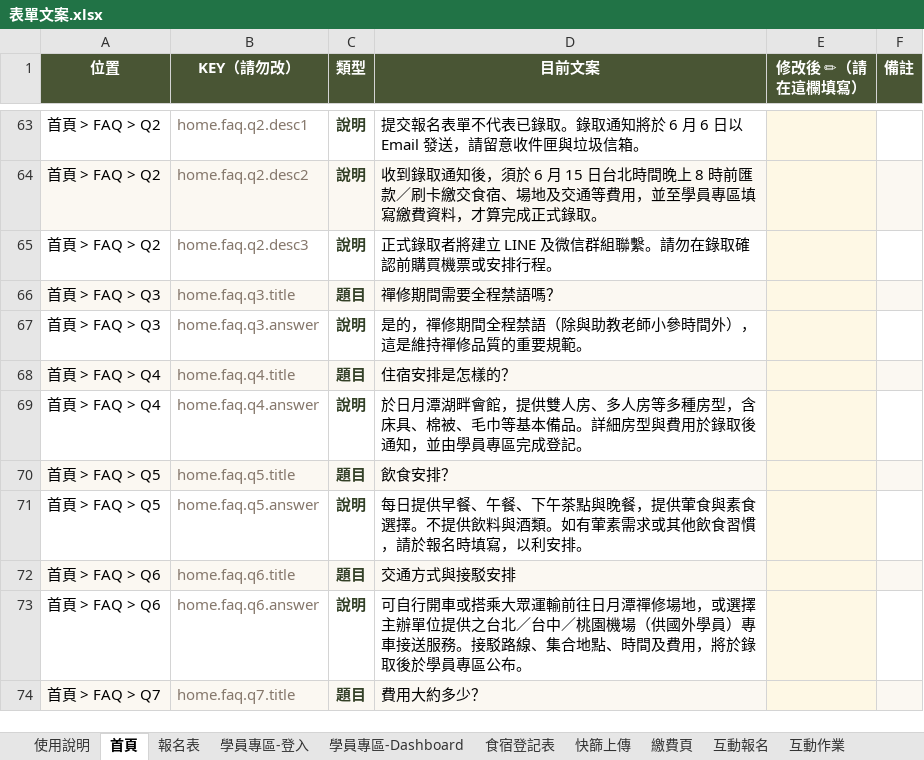
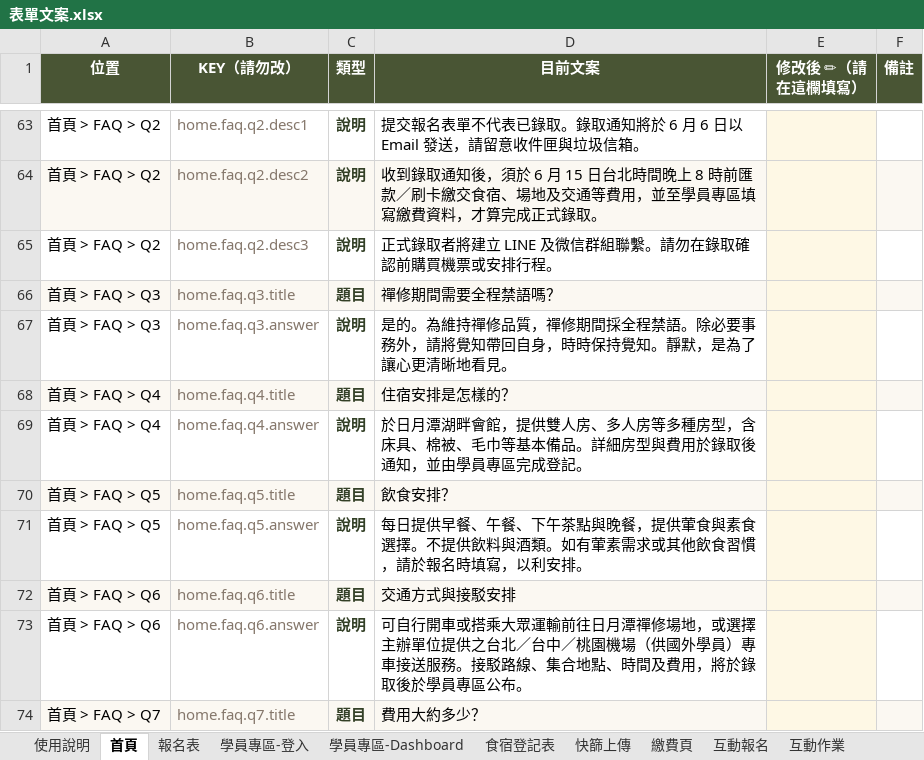
Before and after one commit to dharmaworker/satipatthana-reg, an Excel workbook: docs/客戶交付/表單文案.xlsx, sheet 首頁, drawn as a sheet; only a part is shown, gaps mark what is left out; values as stored, in another font and other column widths than the file's, no borders; the diff names each change by its address in the sheet, - before the commit and + after, or states it on an @@ line.

```diff
--- a/docs/客戶交付/表單文案.xlsx (sheet 首頁)
+++ b/docs/客戶交付/表單文案.xlsx (sheet 首頁)
-D67 (目前文案): 是的，禪修期間全程禁語（除與助教老師小參時間外），這是維持禪修品質的重要規範。
+D67 (目前文案): 是的。為維持禪修品質，禪修期間採全程禁語。除必要事務外，請將覺知帶回自身，時時保持覺知。靜默，是為了讓心更清晰地看見。
```
Also changed, not shown: 2 other files.
